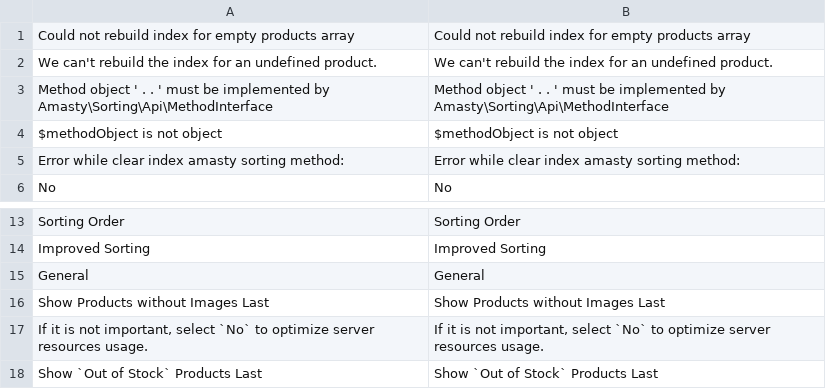
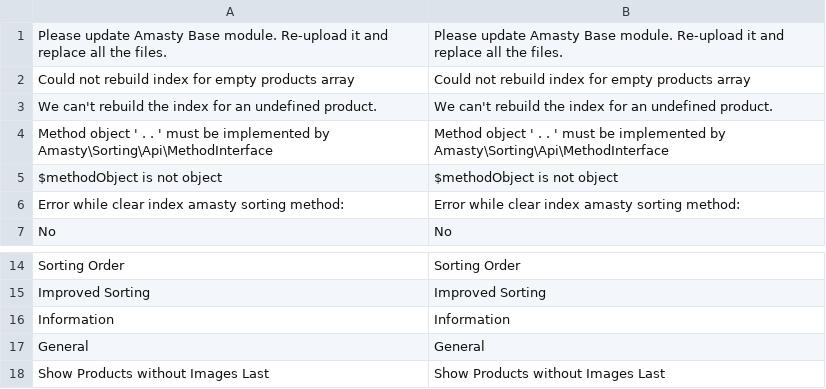
Before and after one commit to satyachandu11111/satyachandu11111, a CSV file: app/code/Amasty/Sorting/i18n/en_US.csv, drawn as a sheet; only a part is shown, gaps mark what is left out; the shorter side is filled out with more unchanged rows; the diff names each change by its address in the sheet, - before the commit and + after, or states it on an @@ line.

Commit message:
Upgrade Amasty ImprovedSorting

```diff
--- a/app/code/Amasty/Sorting/i18n/en_US.csv
+++ b/app/code/Amasty/Sorting/i18n/en_US.csv
+row 1: Please update Amasty Base module. Re-upload it and replace all the files. | Please update Amasty Base module. Re-upload it and replace all the files.
+row 16: Information | Information
```
Also changed, not shown: 5 other files.
